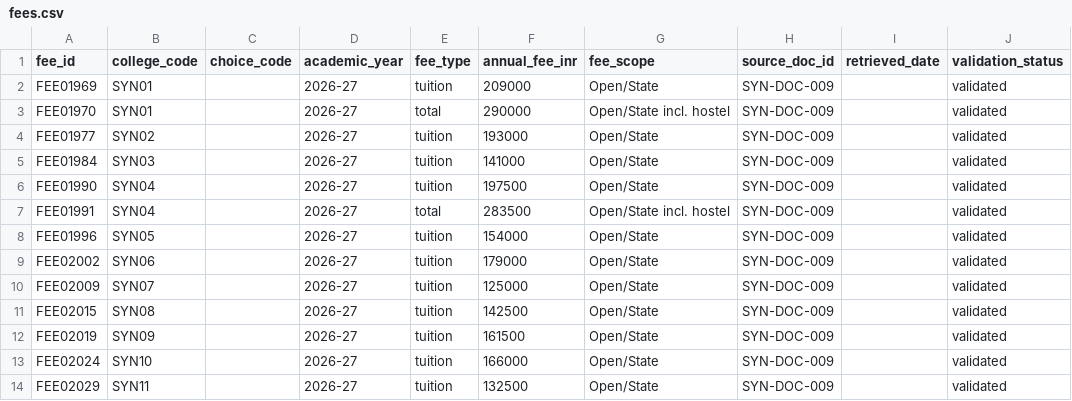
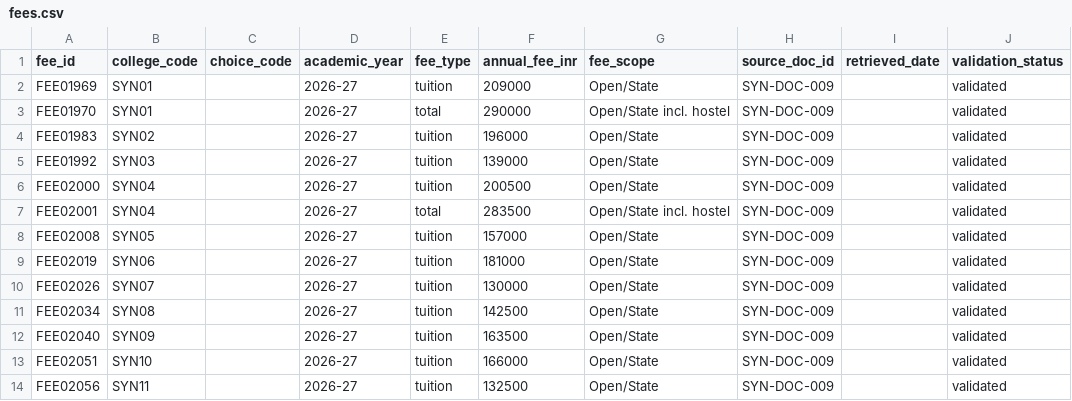
Before and after one commit to engineeringmathsbyprofnitin/mhtcet-college-advisor, a CSV file: data/synthetic/fees.csv, drawn as a sheet; only a part is shown; the diff names each change by its address in the sheet, - before the commit and + after, or states it on an @@ line.

```diff
--- a/data/synthetic/fees.csv
+++ b/data/synthetic/fees.csv
-A4 (fee_id): FEE01977
+A4 (fee_id): FEE01983
-F4 (annual_fee_inr): 193000
+F4 (annual_fee_inr): 196000
-A5 (fee_id): FEE01984
+A5 (fee_id): FEE01992
-F5 (annual_fee_inr): 141000
+F5 (annual_fee_inr): 139000
-A6 (fee_id): FEE01990
+A6 (fee_id): FEE02000
-F6 (annual_fee_inr): 197500
+F6 (annual_fee_inr): 200500
-A7 (fee_id): FEE01991
+A7 (fee_id): FEE02001
-A8 (fee_id): FEE01996
+A8 (fee_id): FEE02008
-F8 (annual_fee_inr): 154000
+F8 (annual_fee_inr): 157000
-A9 (fee_id): FEE02002
+A9 (fee_id): FEE02019
-F9 (annual_fee_inr): 179000
+F9 (annual_fee_inr): 181000
-A10 (fee_id): FEE02009
+A10 (fee_id): FEE02026
-F10 (annual_fee_inr): 125000
+F10 (annual_fee_inr): 130000
-A11 (fee_id): FEE02015
+A11 (fee_id): FEE02034
-A12 (fee_id): FEE02019
+A12 (fee_id): FEE02040
-F12 (annual_fee_inr): 161500
+F12 (annual_fee_inr): 163500
-A13 (fee_id): FEE02024
+A13 (fee_id): FEE02051
-A14 (fee_id): FEE02029
+A14 (fee_id): FEE02056
```
Also changed, not shown: data/synthetic/accreditation.csv, data/synthetic/placements.csv, 11 other files.
